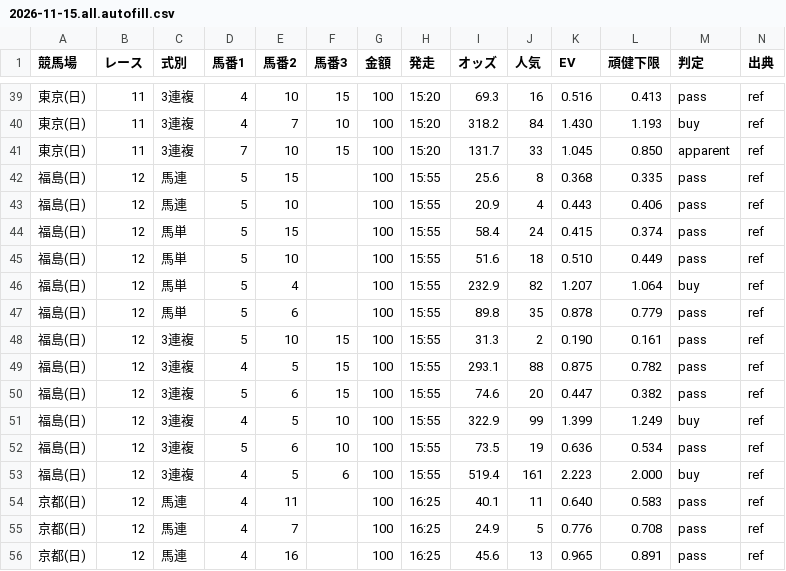
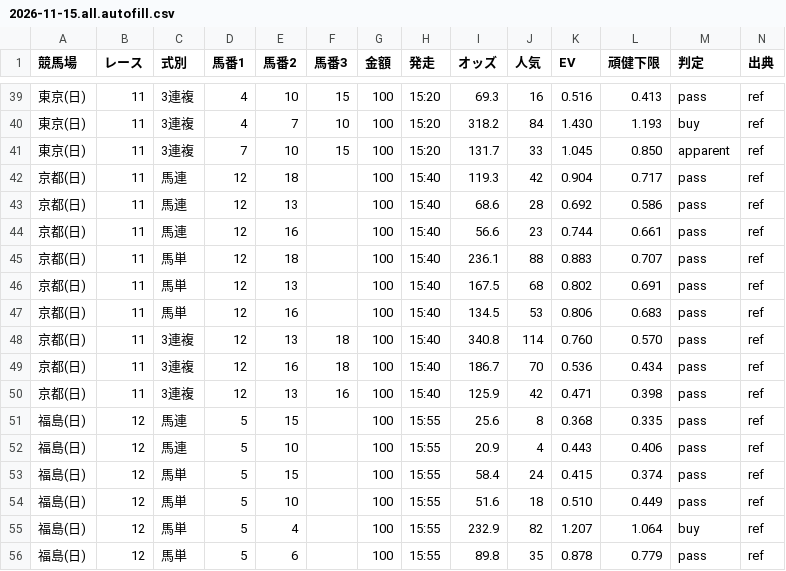
Before and after one commit to narita0130-bot/keiba-yosou, a CSV file: data/2026-11-15.all.autofill.csv, drawn as a sheet; only a part is shown, gaps mark what is left out; the shorter side is filled out with more unchanged rows; rows hold the shown columns only; the diff covers the shown part only; the diff names each change by its address in the sheet, - before the commit and + after, or states it on an @@ line.

```diff
--- a/data/2026-11-15.all.autofill.csv
+++ b/data/2026-11-15.all.autofill.csv
+row 42: 京都(日) | 11 | 馬連 | 12 | 18 |  | 100 | 15:40 | 119.3 | 42 | 0.904 | 0.717 | pass | ref
+row 43: 京都(日) | 11 | 馬連 | 12 | 13 |  | 100 | 15:40 | 68.6 | 28 | 0.692 | 0.586 | pass | ref
+row 44: 京都(日) | 11 | 馬連 | 12 | 16 |  | 100 | 15:40 | 56.6 | 23 | 0.744 | 0.661 | pass | ref
+row 45: 京都(日) | 11 | 馬単 | 12 | 18 |  | 100 | 15:40 | 236.1 | 88 | 0.883 | 0.707 | pass | ref
+row 46: 京都(日) | 11 | 馬単 | 12 | 13 |  | 100 | 15:40 | 167.5 | 68 | 0.802 | 0.691 | pass | ref
+row 47: 京都(日) | 11 | 馬単 | 12 | 16 |  | 100 | 15:40 | 134.5 | 53 | 0.806 | 0.683 | pass | ref
+row 48: 京都(日) | 11 | 3連複 | 12 | 13 | 18 | 100 | 15:40 | 340.8 | 114 | 0.760 | 0.570 | pass | ref
+row 49: 京都(日) | 11 | 3連複 | 12 | 16 | 18 | 100 | 15:40 | 186.7 | 70 | 0.536 | 0.434 | pass | ref
+row 50: 京都(日) | 11 | 3連複 | 12 | 13 | 16 | 100 | 15:40 | 125.9 | 42 | 0.471 | 0.398 | pass | ref
```
Also changed, not shown: 60 edited cells elsewhere in this file, data/2026-11-15.all.bets.csv, data/2026-11-15.m3.autofill.csv, 9 other files.
